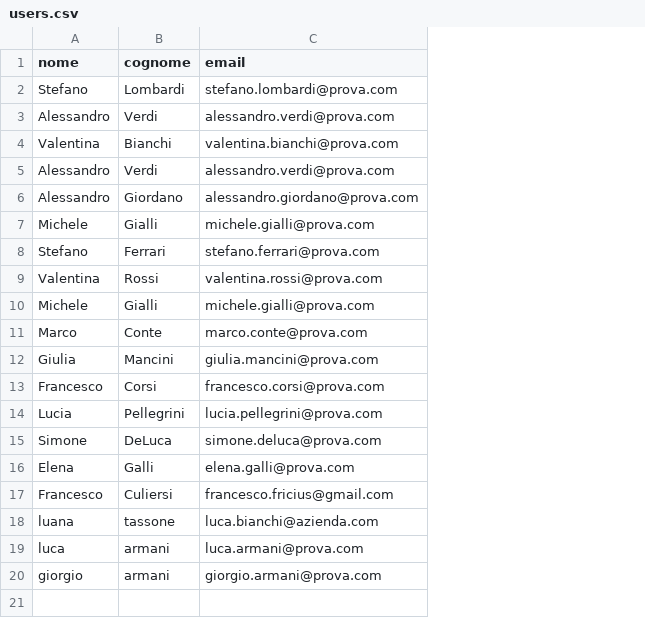
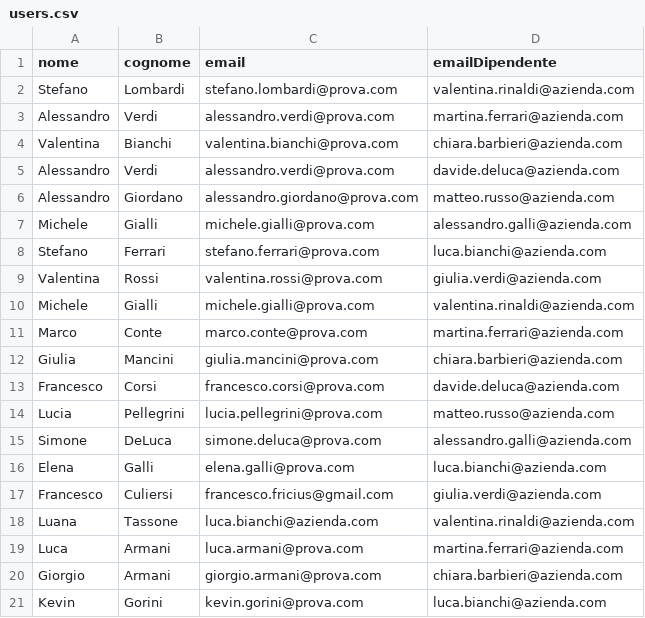
Before and after one commit to sofiapalme/InfoDrive---Gruppo-4, a CSV file: files/users.csv, drawn as a sheet; the diff names each change by its address in the sheet, - before the commit and + after, or states it on an @@ line.

Commit message:
modificato metodo di addUser per permettere di aggiungere anche la mail del dipendente che sta anagrafando e modificata la lista users.csv

```diff
--- a/files/users.csv
+++ b/files/users.csv
+column D (emailDipendente), rows 2-20: valentina.rinaldi@azienda.com | martina.ferrari@azienda.com | chiara.barbieri@azienda.com | davide.deluca@azienda.com | matteo.russo@azienda.com | alessandro.galli@azienda.com | luca.bianchi@azienda.com | giulia.verdi@azienda.com | valentina.rinaldi@azienda.com | martina.ferrari@azienda.com | chiara.barbieri@azienda.com | davide.deluca@azienda.com | matteo.russo@azienda.com | alessandro.galli@azienda.com | luca.bianchi@azienda.com | giulia.verdi@azienda.com | valentina.rinaldi@azienda.com | martina.ferrari@azienda.com | chiara.barbieri@azienda.com
-A18 (nome): luana
+A18 (nome): Luana
-B18 (cognome): tassone
+B18 (cognome): Tassone
-A19 (nome): luca
+A19 (nome): Luca
-B19:B20 (cognome): armani
+B19:B20 (cognome): Armani
-A20 (nome): giorgio
+A20 (nome): Giorgio
+row 21: Kevin | Gorini | kevin.gorini@prova.com | luca.bianchi@azienda.com
```
Also changed, not shown: 3 other files.
